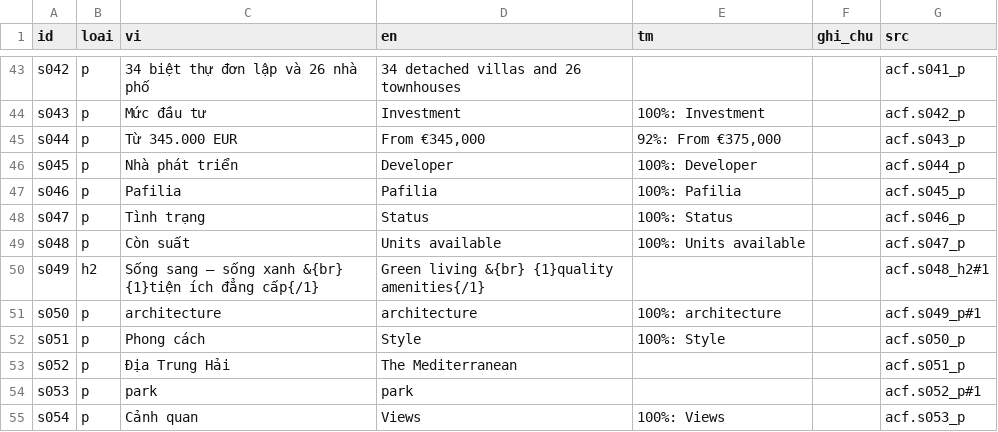
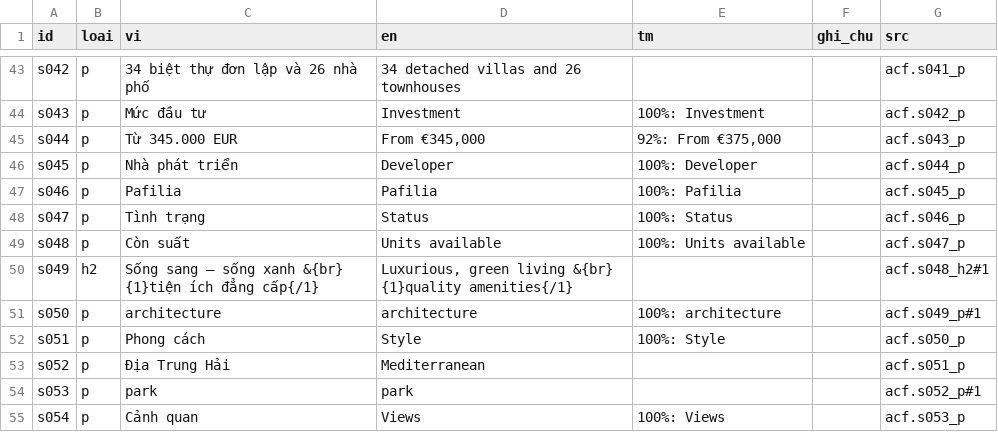
Before and after one commit to franknguyenit/web-imm-translation, a TSV file: viec/2026-09-22-sip-konia-green/song-ngu.tsv, drawn as a sheet; only a part is shown, gaps mark what is left out; the diff covers the shown part only.

```diff
--- a/viec/2026-09-22-sip-konia-green/song-ngu.tsv
+++ b/viec/2026-09-22-sip-konia-green/song-ngu.tsv
@@ -49,6 +49,6 @@ s047	p	Tình trạng	Status	100%: Status		acf.s046_p
 s048	p	Còn suất	Units available	100%: Units available		acf.s047_p
-s049	h2	Sống sang – sống xanh &{br} {1}tiện ích đẳng cấp{/1}	Green living &{br} {1}quality amenities{/1}			acf.s048_h2#1
+s049	h2	Sống sang – sống xanh &{br} {1}tiện ích đẳng cấp{/1}	Luxurious, green living &{br} {1}quality amenities{/1}			acf.s048_h2#1
 s050	p	architecture	architecture	100%: architecture		acf.s049_p#1
 s051	p	Phong cách	Style	100%: Style		acf.s050_p
-s052	p	Địa Trung Hải	The Mediterranean			acf.s051_p
+s052	p	Địa Trung Hải	Mediterranean			acf.s051_p
 s053	p	park	park			acf.s052_p#1
```
Also changed, not shown: 14 edited cells elsewhere in this file, lien-ket/ban-dich-vi-en.tsv, viec/2026-09-22-sip-limassol-marina/song-ngu.tsv, 50 other files.
